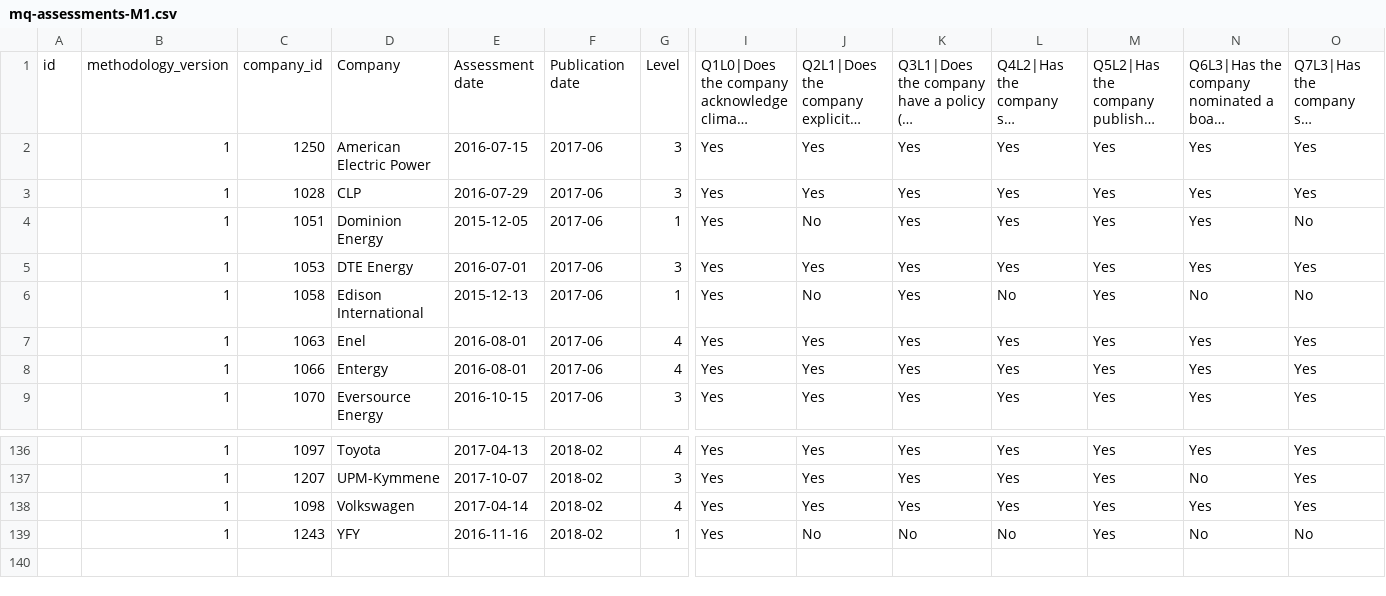
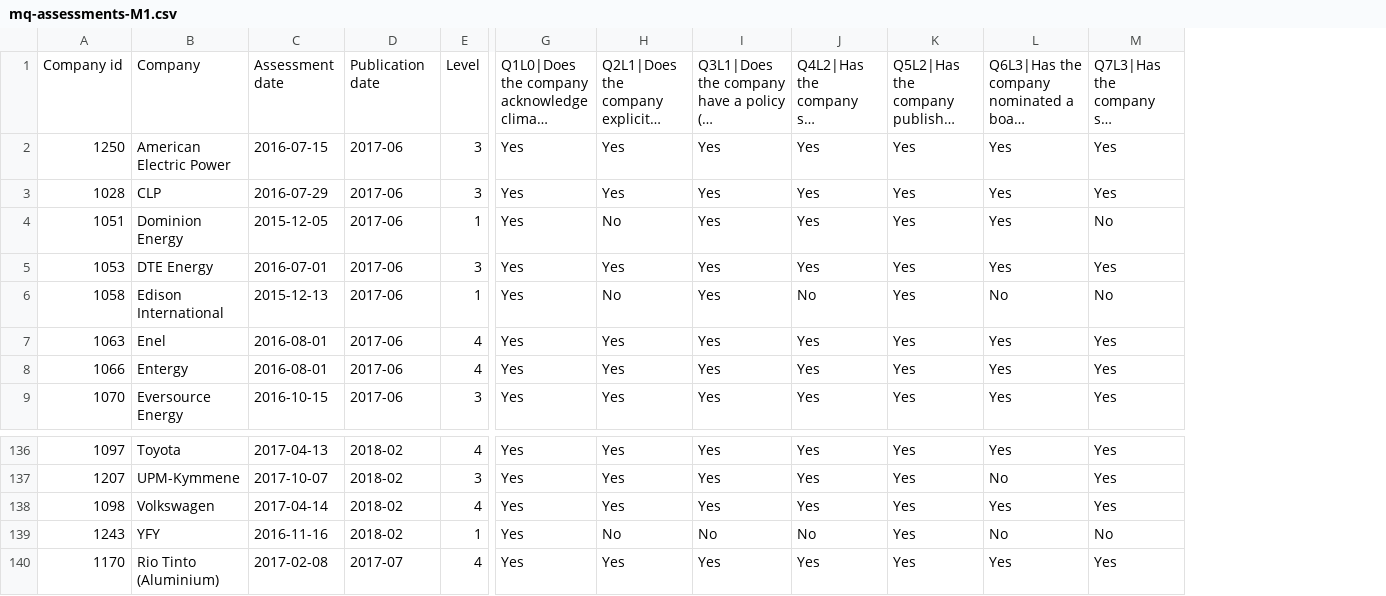
Before and after one commit to Vizzuality/laws_and_pathways, a CSV file: db/seeds/mq-assessments-M1.csv, drawn as a sheet; only a part is shown, gaps mark what is left out; long unchanged cells end in …; removed rows and columns are numbered as before the commit, all else as after; rows hold the shown columns only; the diff names each change by its address in the sheet, - before the commit and + after, or states it on an @@ line.

```diff
--- a/db/seeds/mq-assessments-M1.csv
+++ b/db/seeds/mq-assessments-M1.csv
-column A, row 1: id
-column B, rows 1-9: methodology_version | 1 | 1 | 1 | 1 | 1 | 1 | 1 | 1; rows 136-139: all 1
-A1: company_id
+A1: Company id
+row 140: 1170 | Rio Tinto (Aluminium) | 2017-02-08 | 2017-07 | 4 | Yes | Yes | Yes | Yes | Yes | Yes | Yes
```
Also changed, not shown: db/seeds/cp-benchmarks.csv, db/seeds/mq-assessments-M2.csv, 5 other files.
